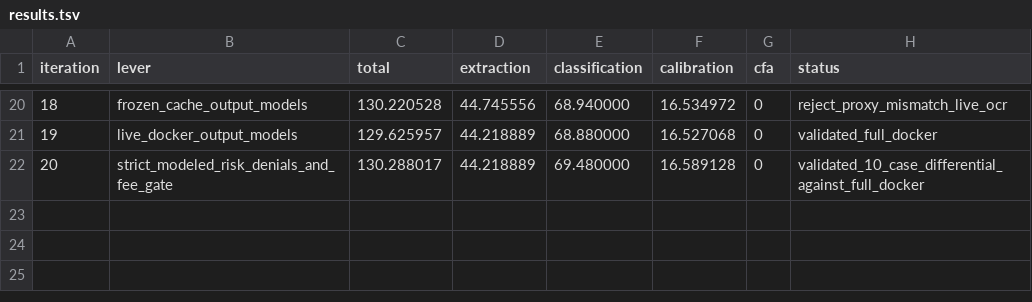
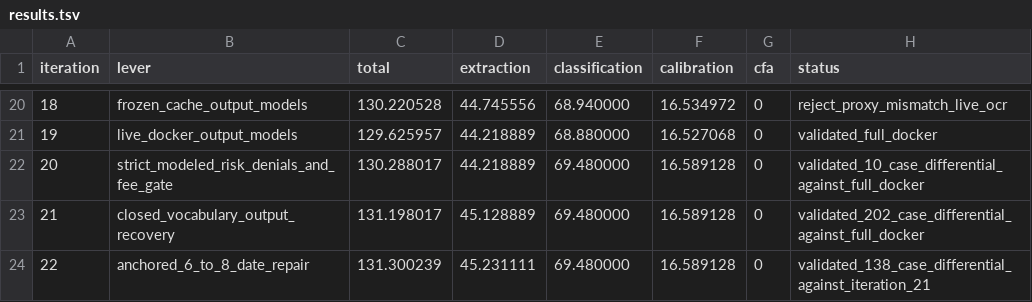
Before and after one commit to AkeBoss-tech/mib-doc-challenge-solution, a TSV file: autoresearch/classic-260801-2202/results.tsv, drawn as a sheet; only a part is shown, gaps mark what is left out.

Commit message:
Recover closed-vocabulary fields from visible OCR

```diff
--- a/autoresearch/classic-260801-2202/results.tsv
+++ b/autoresearch/classic-260801-2202/results.tsv
@@ -22 +22,3 @@ iteration	lever	total	extraction	classification	calibration	cfa	status
 20	strict_modeled_risk_denials_and_fee_gate	130.288017	44.218889	69.480000	16.589128	0	validated_10_case_differential_against_full_docker
+21	closed_vocabulary_output_recovery	131.198017	45.128889	69.480000	16.589128	0	validated_202_case_differential_against_full_docker
+22	anchored_6_to_8_date_repair	131.300239	45.231111	69.480000	16.589128	0	validated_138_case_differential_against_iteration_21
```
Also changed, not shown: 10 other files.
